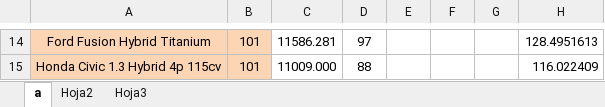
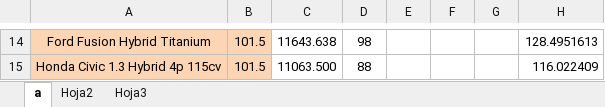
Before and after one commit to GonzaYo/evsim, an Excel workbook: evsim/Impac.Amb..xlsx, sheet a, drawn as a sheet; only a part is shown, gaps mark what is left out; values as stored, in another font and other column widths than the file's, no borders; the diff covers the shown part only; the diff names each change by its address in the sheet, - before the commit and + after, or states it on an @@ line.

```diff
--- a/evsim/Impac.Amb..xlsx (sheet a)
+++ b/evsim/Impac.Amb..xlsx (sheet a)
-B14:B15: 101
+B14:B15: 101.5
-C14: 11586.281
+C14: 11643.638
-D14: 97
+D14: 98
-C15: 11009.000
+C15: 11063.500
```
Also changed, not shown: 99 edited cells elsewhere in this sheet, sheet Hoja2, 5 other files.
